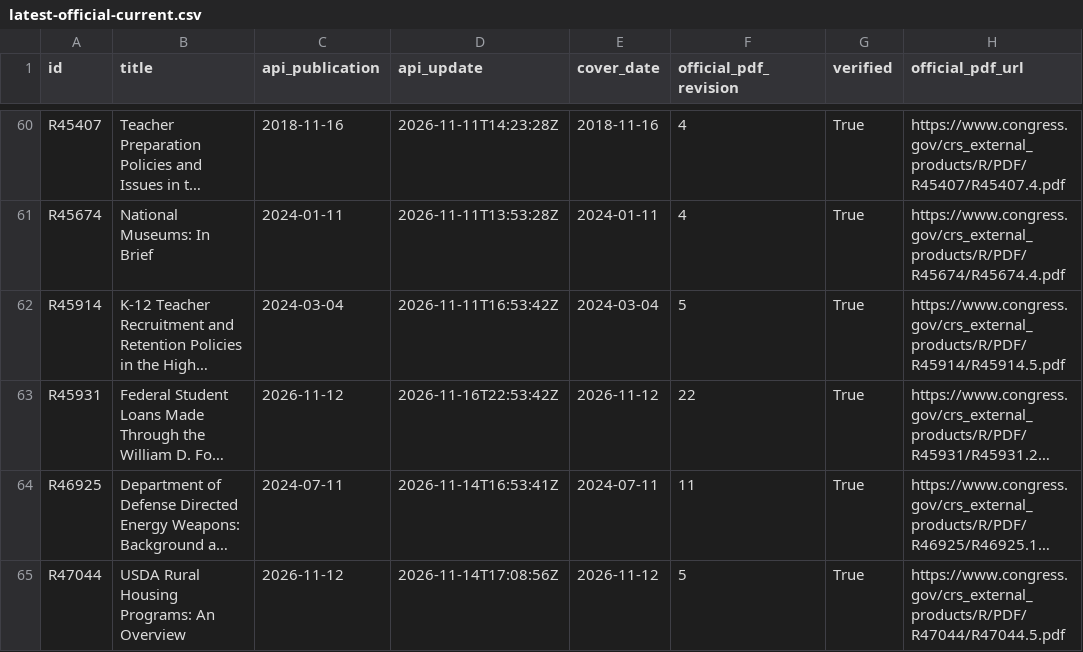
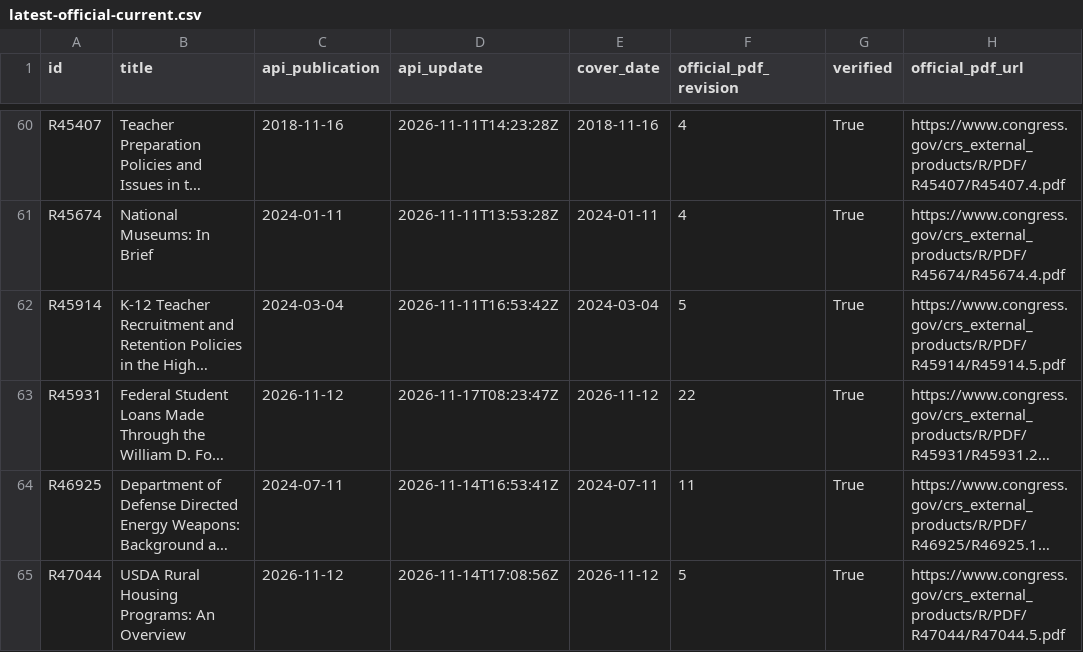
Before and after one commit to krischen-77/crs-reports, a CSV file: data/audits/latest-official-current.csv, drawn as a sheet; only a part is shown, gaps mark what is left out; long unchanged cells end in …; the diff covers the shown part only; the diff names each change by its address in the sheet, - before the commit and + after, or states it on an @@ line.

```diff
--- a/data/audits/latest-official-current.csv
+++ b/data/audits/latest-official-current.csv
-D63 (api_update): 2026-11-16T22:53:42Z
+D63 (api_update): 2026-11-17T08:23:47Z
```
Also changed, not shown: 21 edited cells elsewhere in this file, 9 other files.
